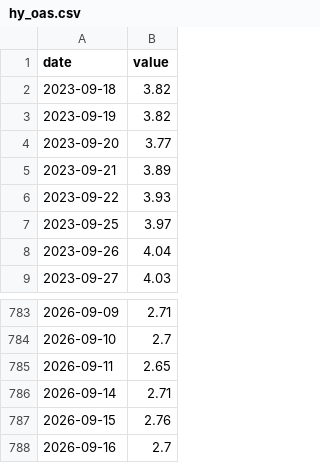
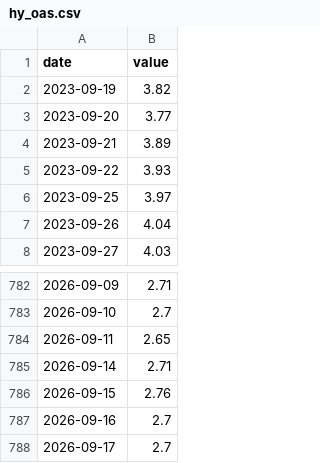
Before and after one commit to JunyiWu97/cross-asset-structure-monitor, a CSV file: data/environment/hy_oas.csv, drawn as a sheet; only a part is shown, gaps mark what is left out; removed rows and columns are numbered as before the commit, all else as after; the diff names each change by its address in the sheet, - before the commit and + after, or states it on an @@ line.

```diff
--- a/data/environment/hy_oas.csv
+++ b/data/environment/hy_oas.csv
-row 2: 2023-09-18 | 3.82
+row 788: 2026-09-17 | 2.7
```
Also changed, not shown: data/environment_latest.csv.
